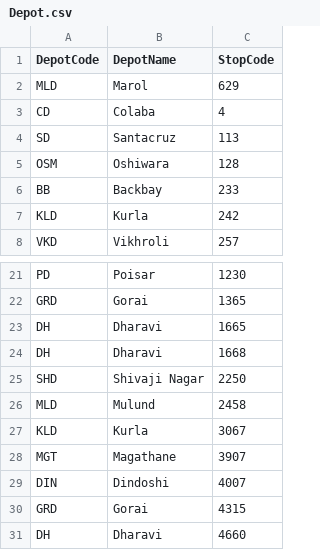
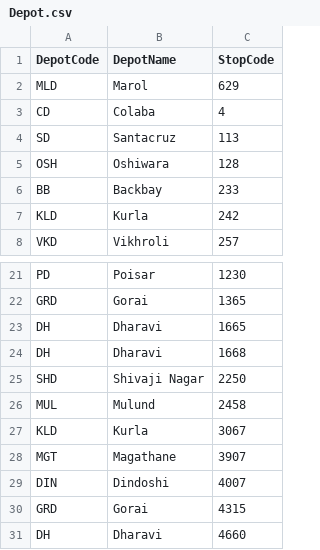
Before and after one commit to chalobest/ChaloBEST, a CSV file: db_csv_files/Depot.csv, drawn as a sheet; only a part is shown, gaps mark what is left out.

```diff
--- a/db_csv_files/Depot.csv
+++ b/db_csv_files/Depot.csv
@@ -4,3 +4,3 @@ CD	Colaba	4
 SD	Santacruz	113
-OSM	Oshiwara	128
+OSH	Oshiwara	128
 BB	Backbay	233
@@ -25,3 +25,3 @@ DH	Dharavi	1668
 SHD	Shivaji Nagar	2250
-MLD	Mulund	2458
+MUL	Mulund	2458
 KLD	Kurla	3067
```
Also changed, not shown: db_csv_files/StopMarathiErrors.csv, 3 other files.
